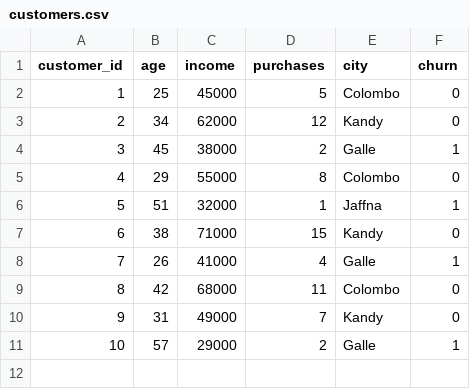
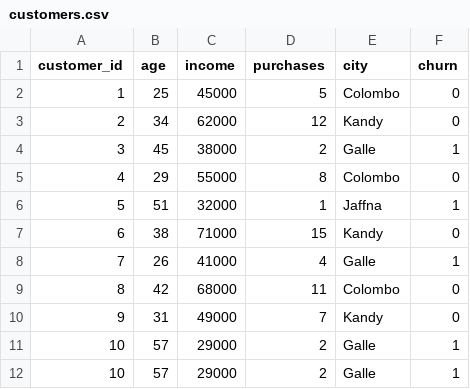
Before and after one commit to Dinidu-Lochana/DataPilot-MCP, a CSV file: data/customers.csv, drawn as a sheet; the diff names each change by its address in the sheet, - before the commit and + after, or states it on an @@ line.

```diff
--- a/data/customers.csv
+++ b/data/customers.csv
+row 12: 10 | 57 | 29000 | 2 | Galle | 1
```
Also changed, not shown: 4 other files.
